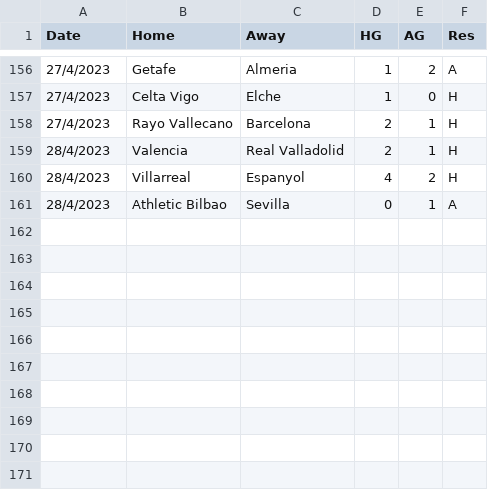
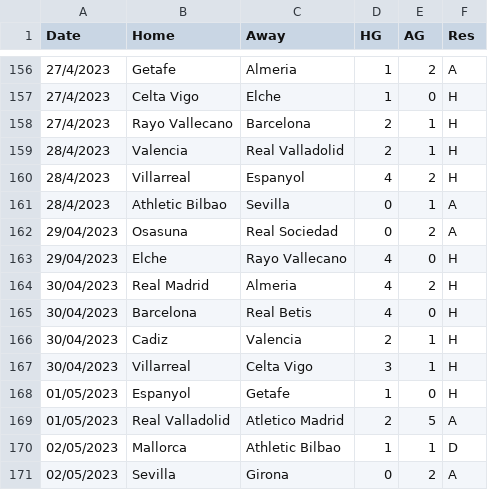
Before and after one commit to houch520/Football_prediction, a CSV file: Source/SP1.csv, drawn as a sheet; only a part is shown, gaps mark what is left out.

```diff
--- a/Source/SP1.csv
+++ b/Source/SP1.csv
@@ -161 +161,11 @@ Date,Home,Away,HG,AG,Res
 28/4/2023,Athletic Bilbao,Sevilla,0,1,A
+29/04/2023,Osasuna,Real Sociedad,0,2,A
+29/04/2023,Elche,Rayo Vallecano,4,0,H
+30/04/2023,Real Madrid,Almeria,4,2,H
+30/04/2023,Barcelona,Real Betis,4,0,H
+30/04/2023,Cadiz,Valencia,2,1,H
+30/04/2023,Villarreal,Celta Vigo,3,1,H
+01/05/2023,Espanyol,Getafe,1,0,H
+01/05/2023,Real Valladolid,Atletico Madrid,2,5,A
+02/05/2023,Mallorca,Athletic Bilbao,1,1,D
+02/05/2023,Sevilla,Girona,0,2,A
```
Also changed, not shown: Result/predictionsENG.csv, Result/predictionsENGR.csv, 23 other files.
